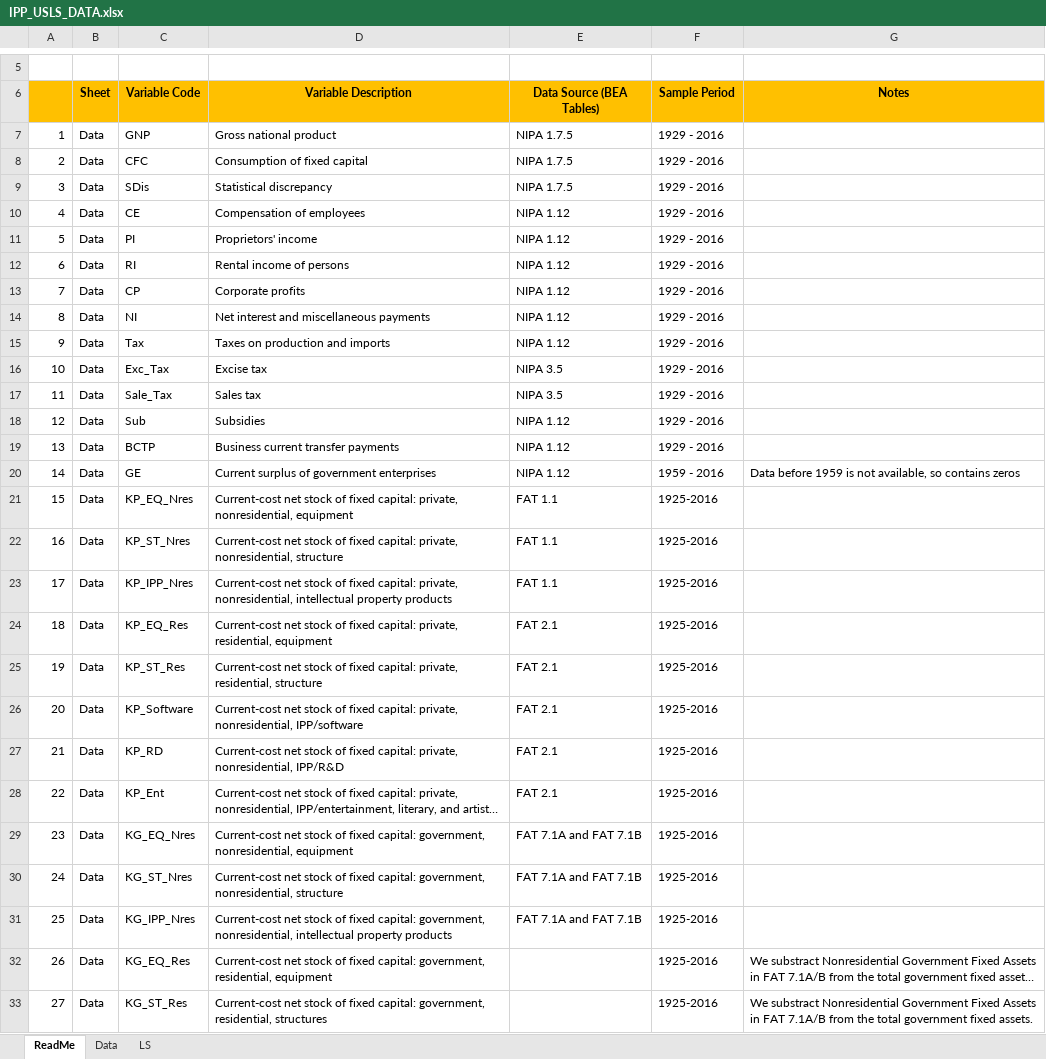
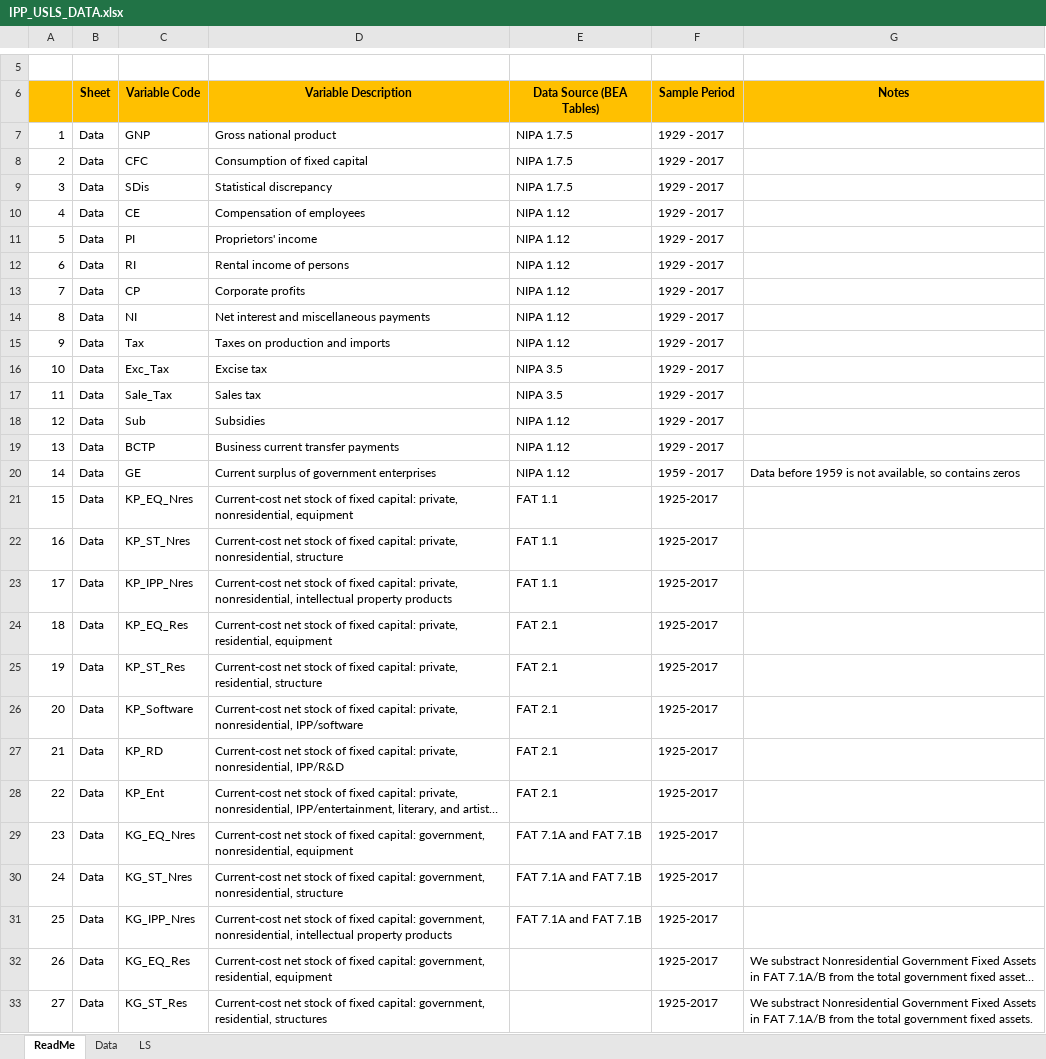
Before and after one commit to dongyakoh/IPP_USLS, an Excel workbook: IPP_USLS_DATA.xlsx, sheet ReadMe, drawn as a sheet; only a part is shown, gaps mark what is left out; long unchanged cells end in …; values as stored, in another font and other column widths than the file's, no borders; the diff covers the shown part only; the diff names each change by its address in the sheet, - before the commit and + after, or states it on an @@ line.

```diff
--- a/IPP_USLS_DATA.xlsx (sheet ReadMe)
+++ b/IPP_USLS_DATA.xlsx (sheet ReadMe)
-F7:F19 (Sample Period): 1929 - 2016
+F7:F19 (Sample Period): 1929 - 2017
-F20 (Sample Period): 1959 - 2016
+F20 (Sample Period): 1959 - 2017
-F21:F33 (Sample Period): 1925-2016
+F21:F33 (Sample Period): 1925-2017
```
Also changed, not shown: 1 added row, 50 edited cells and row numbers in column A elsewhere in this sheet, sheet Data, formulas that keep their value, IPP_USLS_CORP_DATA.xlsx, 53 other files.
